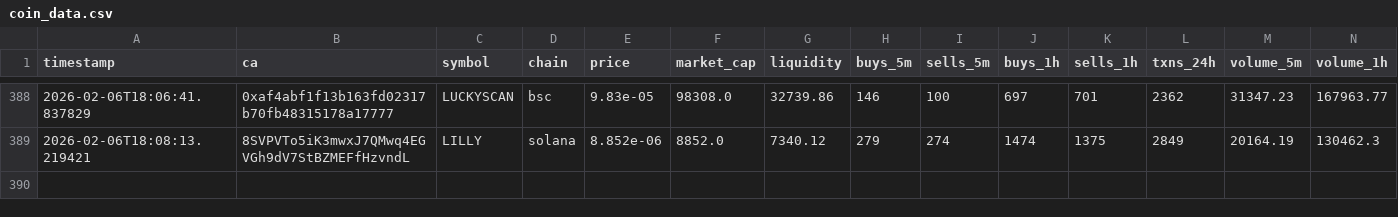
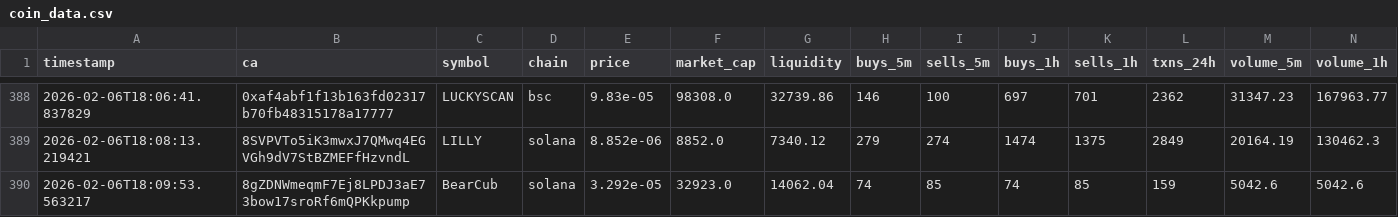
Before and after one commit to chandanm-cpu/meme-trading-tool, a CSV file: coin_data.csv, drawn as a sheet; only a part is shown, gaps mark what is left out; rows hold the shown columns only; the diff names each change by its address in the sheet, - before the commit and + after, or states it on an @@ line.

Commit message:
update data

```diff
--- a/coin_data.csv
+++ b/coin_data.csv
+row 390: 2026-02-06T18:09:53.563217 | 8gZDNWmeqmF7Ej8LPDJ3aE73bow17sroRf6mQPKkpump | BearCub | solana | 3.292e-05 | 32923.0 | 14062.04 | 74 | 85 | 74 | 85 | 159 | 5042.6 | 5042.6
```
